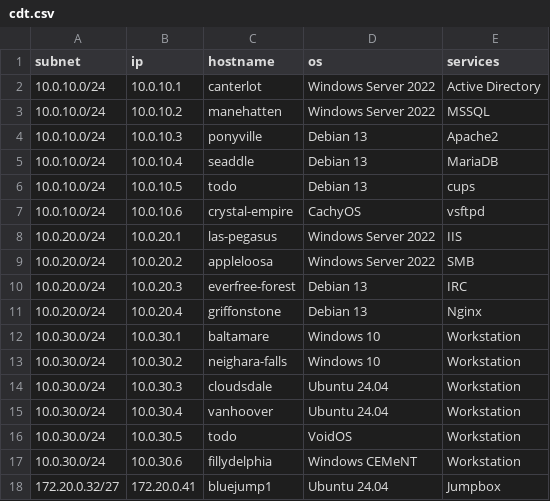
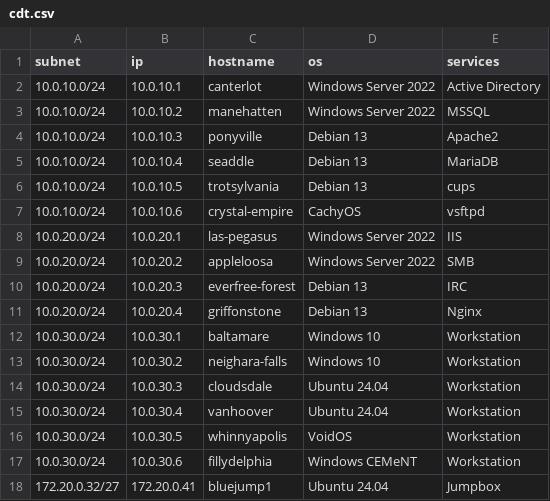
Before and after one commit to Guac0/2255-CSEC473-Alpha, a CSV file: greyteam/diagrams/cdt.csv, drawn as a sheet; only a part is shown.

Commit message:
fix playbook typo, add new trots hostname

```diff
--- a/greyteam/diagrams/cdt.csv
+++ b/greyteam/diagrams/cdt.csv
@@ -5,3 +5,3 @@
 10.0.10.0/24,10.0.10.4,seaddle,Debian 13,MariaDB
-10.0.10.0/24,10.0.10.5,todo,Debian 13,cups
+10.0.10.0/24,10.0.10.5,trotsylvania,Debian 13,cups
 10.0.10.0/24,10.0.10.6,crystal-empire,CachyOS,vsftpd
@@ -15,3 +15,3 @@
 10.0.30.0/24,10.0.30.4,vanhoover,Ubuntu 24.04,Workstation
-10.0.30.0/24,10.0.30.5,todo,VoidOS,Workstation
+10.0.30.0/24,10.0.30.5,whinnyapolis,VoidOS,Workstation
 10.0.30.0/24,10.0.30.6,fillydelphia,Windows CEMeNT,Workstation
```
Also changed, not shown: 3 other files.
